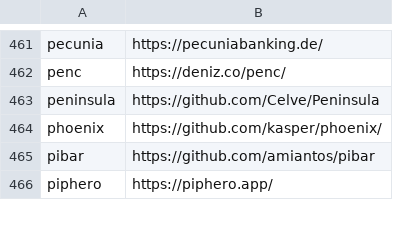
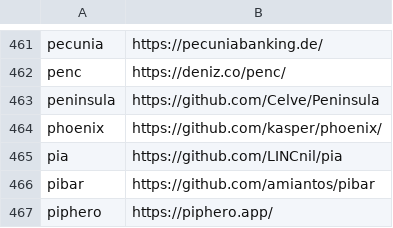
Before and after one commit to tinhkyaw/tinhkyaw, a CSV file: lists/casks_i.csv, drawn as a sheet; only a part is shown, gaps mark what is left out; the diff names each change by its address in the sheet, - before the commit and + after, or states it on an @@ line.

```diff
--- a/lists/casks_i.csv
+++ b/lists/casks_i.csv
+row 465: pia | https://github.com/LINCnil/pia
```
Also changed, not shown: 1 other file.
